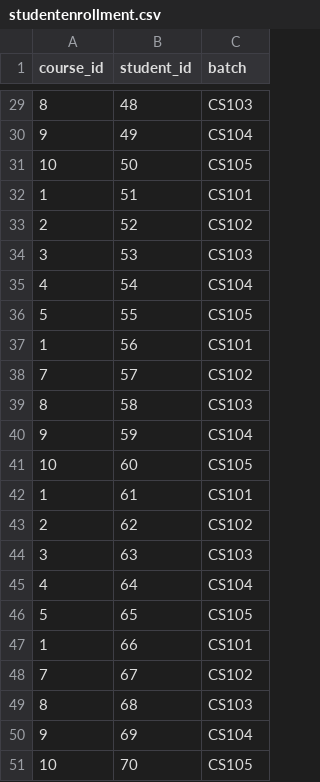
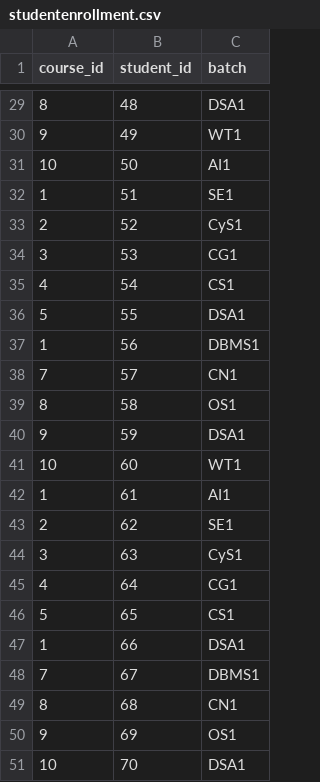
Before and after one commit to Dmnep58/-Attandance-Management-System, a CSV file: Backend/Sql/studentenrollment.csv, drawn as a sheet; only a part is shown, gaps mark what is left out; the diff covers the shown part only.

```diff
--- a/Backend/Sql/studentenrollment.csv
+++ b/Backend/Sql/studentenrollment.csv
@@ -29,23 +29,23 @@ course_id,student_id,batch
-8,48,CS103
-9,49,CS104
-10,50,CS105
-1,51,CS101
-2,52,CS102
-3,53,CS103
-4,54,CS104
-5,55,CS105
-1,56,CS101
-7,57,CS102
-8,58,CS103
-9,59,CS104
-10,60,CS105
-1,61,CS101
-2,62,CS102
-3,63,CS103
-4,64,CS104
-5,65,CS105
-1,66,CS101
-7,67,CS102
-8,68,CS103
-9,69,CS104
-10,70,CS105
+8,48,DSA1
+9,49,WT1
+10,50,AI1
+1,51,SE1
+2,52,CyS1
+3,53,CG1
+4,54,CS1
+5,55,DSA1
+1,56,DBMS1
+7,57,CN1
+8,58,OS1
+9,59,DSA1
+10,60,WT1
+1,61,AI1
+2,62,SE1
+3,63,CyS1
+4,64,CG1
+5,65,CS1
+1,66,DSA1
+7,67,DBMS1
+8,68,CN1
+9,69,OS1
+10,70,DSA1
```
Also changed, not shown: 27 edited cells elsewhere in this file, Backend/Sql/course.csv, Backend/Sql/facultyenrollment.csv.
